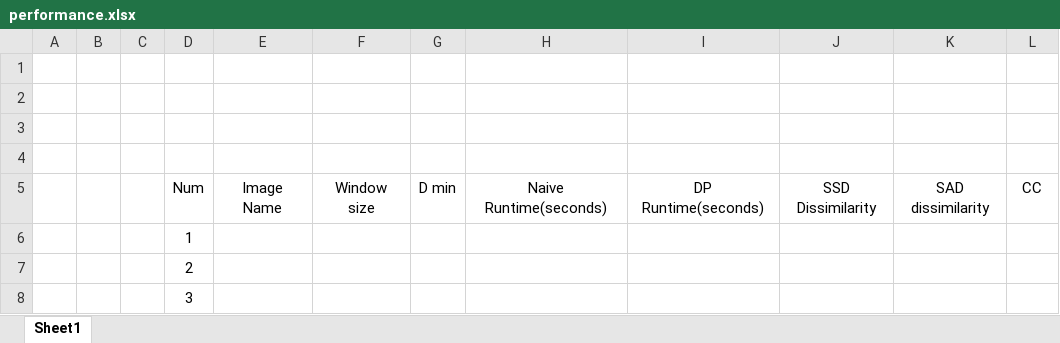
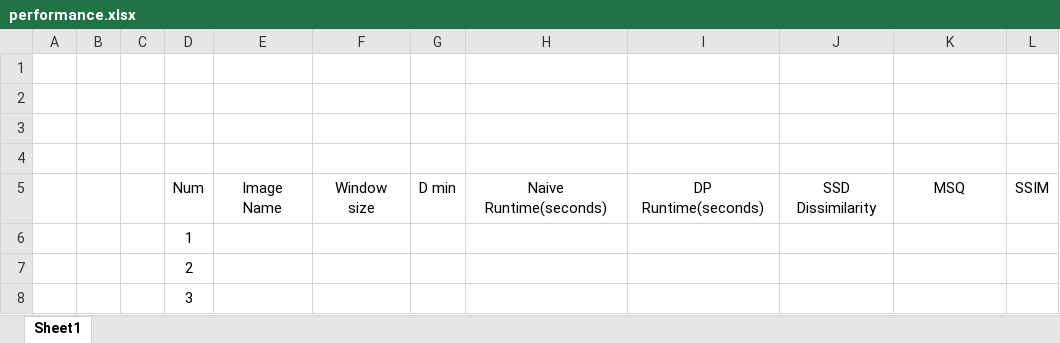
Before and after one commit to maashon/Stereo-reconstruction, an Excel workbook: performance.xlsx, sheet Sheet1, drawn as a sheet; only a part is shown; values as stored, in another font and other column widths than the file's, no borders; the diff names each change by its address in the sheet, - before the commit and + after, or states it on an @@ line.

```diff
--- a/performance.xlsx (sheet Sheet1)
+++ b/performance.xlsx (sheet Sheet1)
-K5: SAD dissimilarity
+K5: MSQ
-L5: CC
+L5: SSIM
```
Also changed, not shown: 2 other files.
